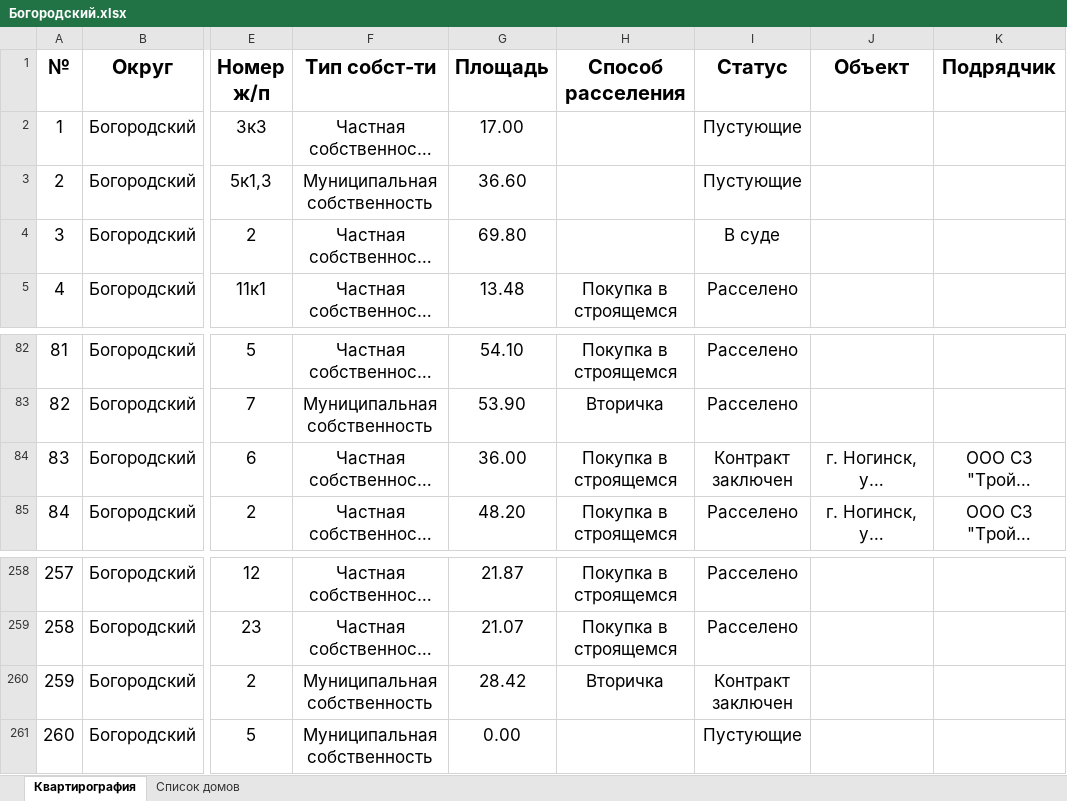
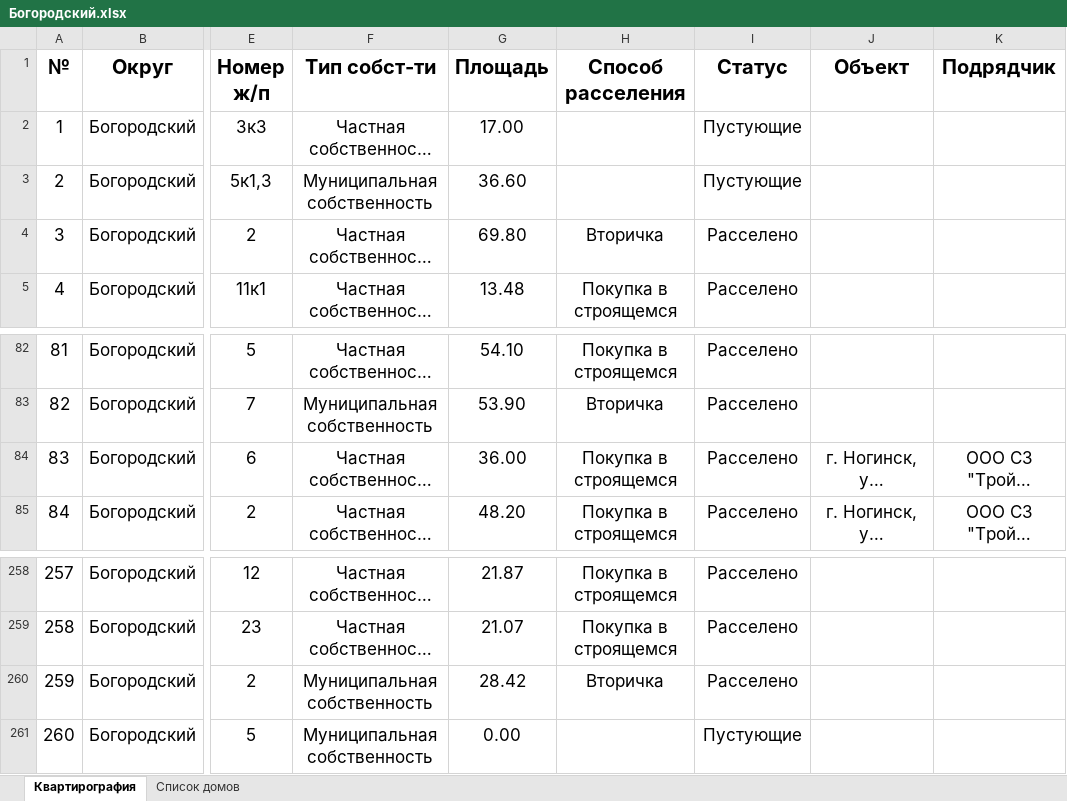
Before and after one commit to georgedzhanaev-eng/RASSELENIE, an Excel workbook: files/Богородский.xlsx, sheet Квартирография, drawn as a sheet; only a part is shown, gaps mark what is left out; long unchanged cells end in …; values as stored, in another font and other column widths than the file's, no borders; the diff names each change by its address in the sheet, - before the commit and + after, or states it on an @@ line.

Commit message:
Оригинал файла «Богородский.xlsx» (Богородский)

```diff
--- a/files/Богородский.xlsx (sheet Квартирография)
+++ b/files/Богородский.xlsx (sheet Квартирография)
-H4 (Способ расселения): (empty)
+H4 (Способ расселения): Вторичка
-I4 (Статус): В суде
+I4 (Статус): Расселено
-I84 (Статус): Контракт заключен
+I84 (Статус): Расселено
-I260 (Статус): Контракт заключен
+I260 (Статус): Расселено
```
